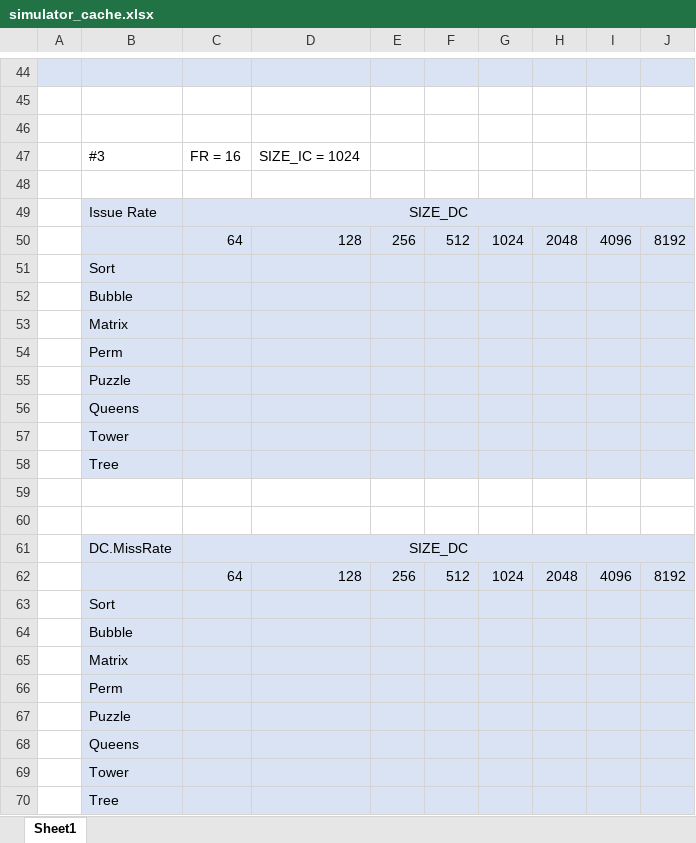
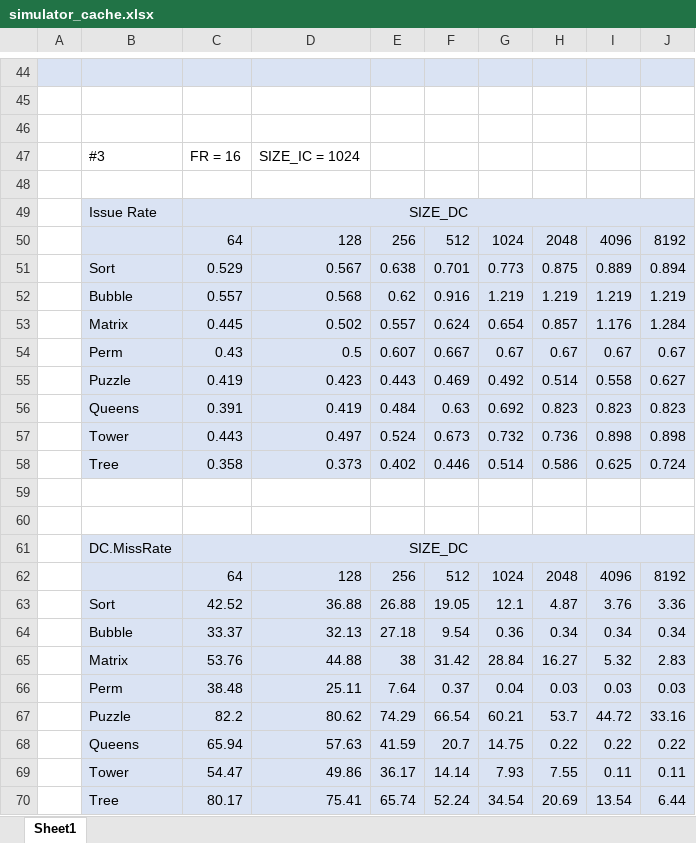
Before and after one commit to mstoisor/SOAC_23-24, an Excel workbook: Raul_Tomusca/Lab3/simulator_cache.xlsx, sheet Sheet1, drawn as a sheet; only a part is shown, gaps mark what is left out; values as stored, in another font and other column widths than the file's, no borders; charts and pictures not drawn; removed rows and columns are numbered as before the commit, all else as after; the diff names each change by its address in the sheet, - before the commit and + after, or states it on an @@ line.

Commit message:
Updated simulator_cache.xlsx with ex3 from Lab3 pdf

```diff
--- a/Raul_Tomusca/Lab3/simulator_cache.xlsx (sheet Sheet1)
+++ b/Raul_Tomusca/Lab3/simulator_cache.xlsx (sheet Sheet1)
-row 51:  | Sort
-row 52:  | Bubble
-row 53:  | Matrix
-row 54:  | Perm
-row 55:  | Puzzle
-row 56:  | Queens
-row 57:  | Tower
-row 58:  | Tree
+row 51:  | Sort | 0.529 | 0.567 | 0.638 | 0.701 | 0.773 | 0.875 | 0.889 | 0.894
+row 52:  | Bubble | 0.557 | 0.568 | 0.62 | 0.916 | 1.219 | 1.219 | 1.219 | 1.219
+row 53:  | Matrix | 0.445 | 0.502 | 0.557 | 0.624 | 0.654 | 0.857 | 1.176 | 1.284
+row 54:  | Perm | 0.43 | 0.5 | 0.607 | 0.667 | 0.67 | 0.67 | 0.67 | 0.67
+row 55:  | Puzzle | 0.419 | 0.423 | 0.443 | 0.469 | 0.492 | 0.514 | 0.558 | 0.627
+row 56:  | Queens | 0.391 | 0.419 | 0.484 | 0.63 | 0.692 | 0.823 | 0.823 | 0.823
+row 57:  | Tower | 0.443 | 0.497 | 0.524 | 0.673 | 0.732 | 0.736 | 0.898 | 0.898
+row 58:  | Tree | 0.358 | 0.373 | 0.402 | 0.446 | 0.514 | 0.586 | 0.625 | 0.724
-row 63:  | Sort
-row 64:  | Bubble
-row 65:  | Matrix
-row 66:  | Perm
-row 67:  | Puzzle
-row 68:  | Queens
-row 69:  | Tower
-row 70:  | Tree
+row 63:  | Sort | 42.52 | 36.88 | 26.88 | 19.05 | 12.1 | 4.87 | 3.76 | 3.36
+row 64:  | Bubble | 33.37 | 32.13 | 27.18 | 9.54 | 0.36 | 0.34 | 0.34 | 0.34
+row 65:  | Matrix | 53.76 | 44.88 | 38 | 31.42 | 28.84 | 16.27 | 5.32 | 2.83
+row 66:  | Perm | 38.48 | 25.11 | 7.64 | 0.37 | 0.04 | 0.03 | 0.03 | 0.03
+row 67:  | Puzzle | 82.2 | 80.62 | 74.29 | 66.54 | 60.21 | 53.7 | 44.72 | 33.16
+row 68:  | Queens | 65.94 | 57.63 | 41.59 | 20.7 | 14.75 | 0.22 | 0.22 | 0.22
+row 69:  | Tower | 54.47 | 49.86 | 36.17 | 14.14 | 7.93 | 7.55 | 0.11 | 0.11
+row 70:  | Tree | 80.17 | 75.41 | 65.74 | 52.24 | 34.54 | 20.69 | 13.54 | 6.44
```
Also changed, not shown: charts or pictures.
